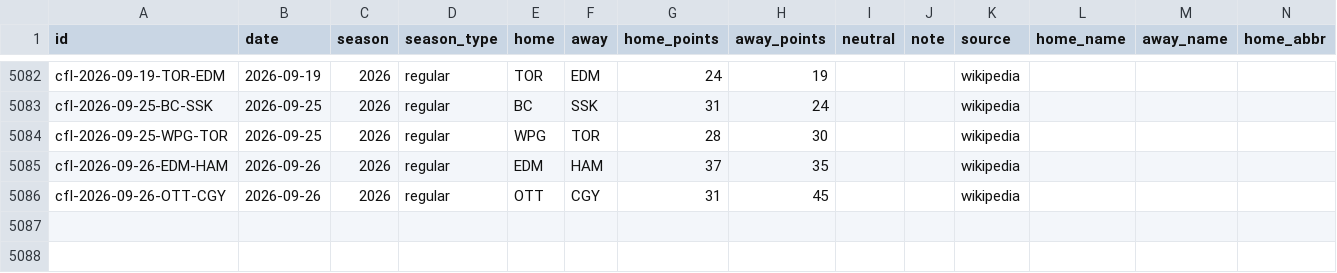
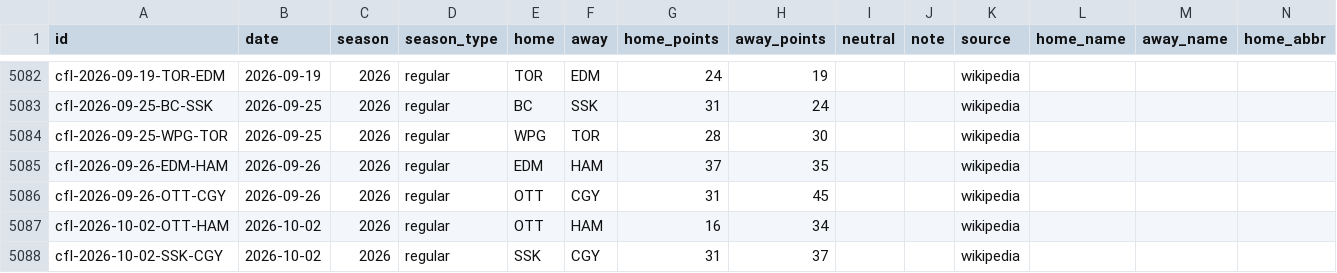
Before and after one commit to rjr5021/belt-holders, a CSV file: data/cfl/games.csv, drawn as a sheet; only a part is shown, gaps mark what is left out; rows hold the shown columns only; the diff names each change by its address in the sheet, - before the commit and + after, or states it on an @@ line.

```diff
--- a/data/cfl/games.csv
+++ b/data/cfl/games.csv
+row 5087: cfl-2026-10-02-OTT-HAM | 2026-10-02 | 2026 | regular | OTT | HAM | 16 | 34 |  |  | wikipedia
+row 5088: cfl-2026-10-02-SSK-CGY | 2026-10-02 | 2026 | regular | SSK | CGY | 31 | 37 |  |  | wikipedia
```
Also changed, not shown: data/nwsl/games.csv, data/wnba/games.csv, 7 other files.
